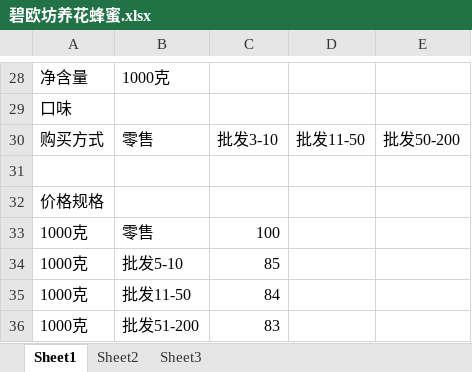
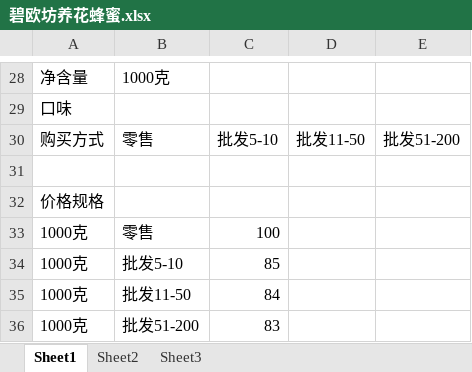
Before and after one commit to maybii/zhendi-data, an Excel workbook: products/冲调饮品/蜂蜜/碧欧坊养花蜂蜜.xlsx, sheet Sheet1, drawn as a sheet; only a part is shown, gaps mark what is left out; values as stored, in another font and other column widths than the file's, no borders; the diff names each change by its address in the sheet, - before the commit and + after, or states it on an @@ line.

Commit message:
fix data

```diff
--- a/products/冲调饮品/蜂蜜/碧欧坊养花蜂蜜.xlsx (sheet Sheet1)
+++ b/products/冲调饮品/蜂蜜/碧欧坊养花蜂蜜.xlsx (sheet Sheet1)
-C30: 批发3-10
+C30: 批发5-10
-E30: 批发50-200
+E30: 批发51-200
```
